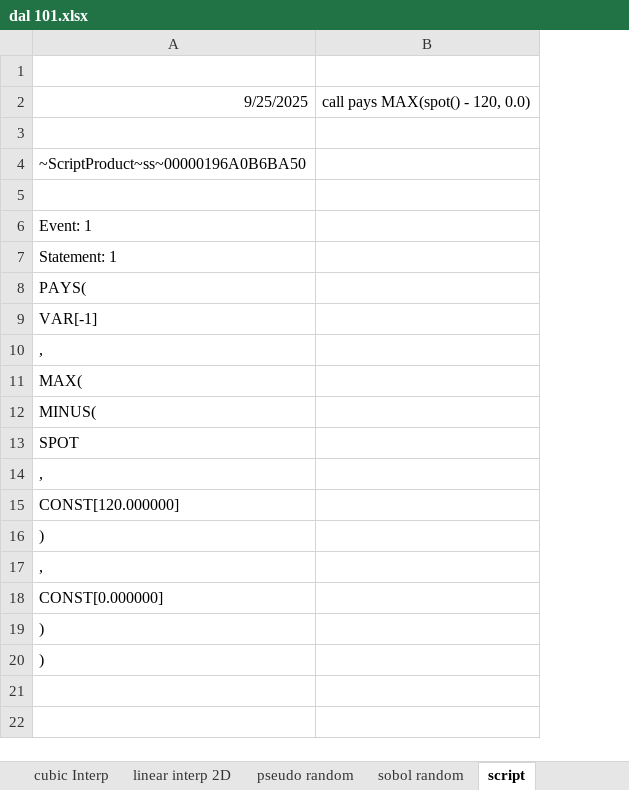
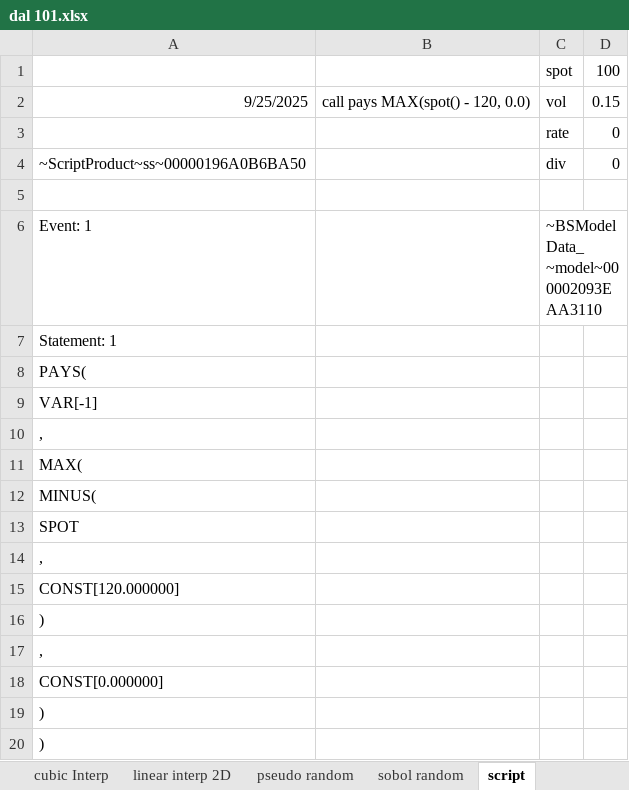
Before and after one commit to wegamekinglc/Derivatives-Algorithms-Lib, an Excel workbook: excel/dal 101.xlsx, sheet script, drawn as a sheet; values as stored, in another font and other column widths than the file's, no borders; the diff names each change by its address in the sheet, - before the commit and + after, or states it on an @@ line.

Commit message:
added models

```diff
--- a/excel/dal 101.xlsx (sheet script)
+++ b/excel/dal 101.xlsx (sheet script)
+column C, rows 1-6: spot | vol | rate | div |  | ~BSModelData_~model~000002093EAA3110
+column D, rows 1-4: 100 | 0.15 | 0 | 0
-row 1: (empty)
+row 1:  |  | spot | 100
-row 3: (empty)
+row 3:  |  | rate | 0
```
Also changed, not shown: 16 other files.
